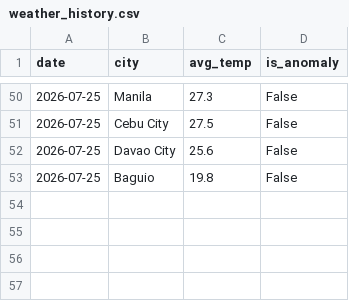
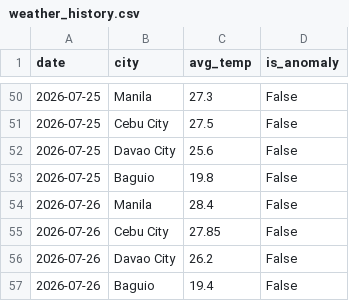
Before and after one commit to shinixhi/global-anomaly-tracker, a CSV file: data/weather_history.csv, drawn as a sheet; only a part is shown, gaps mark what is left out.

```diff
--- a/data/weather_history.csv
+++ b/data/weather_history.csv
@@ -53 +53,5 @@ date,city,avg_temp,is_anomaly
 2026-07-25,Baguio,19.8,False
+2026-07-26,Manila,28.4,False
+2026-07-26,Cebu City,27.85,False
+2026-07-26,Davao City,26.2,False
+2026-07-26,Baguio,19.4,False
```
Also changed, not shown: 1 other file.
